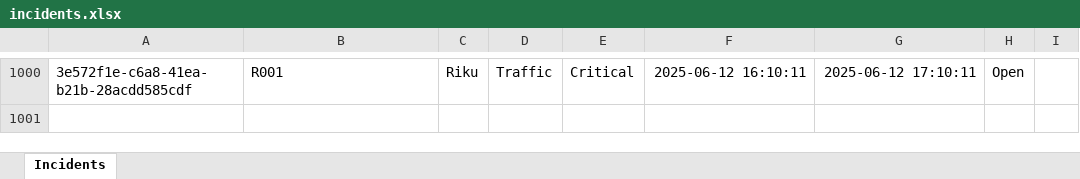
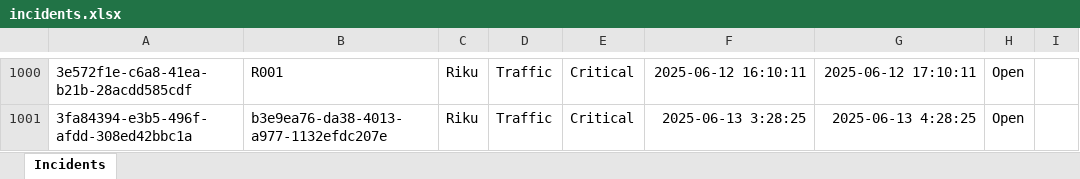
Before and after one commit to riku-k061/CityInfraXLS, an Excel workbook: data/incidents.xlsx, sheet Incidents, drawn as a sheet; only a part is shown, gaps mark what is left out; values as stored, in another font and other column widths than the file's, no borders; conditional formats not drawn; the diff covers the shown part only; the diff names each change by its address in the sheet, - before the commit and + after, or states it on an @@ line.

```diff
--- a/data/incidents.xlsx (sheet Incidents)
+++ b/data/incidents.xlsx (sheet Incidents)
+row 1001: 3fa84394-e3b5-496f-afdd-308ed42bbc1a | b3e9ea76-da38-4013-a977-1132efdc207e | Riku | Traffic | Critical | 2025-06-13 3:28:25 | 2025-06-13 4:28:25 | Open
```
Also changed, not shown: other rows of this sheet, 6 other files.
